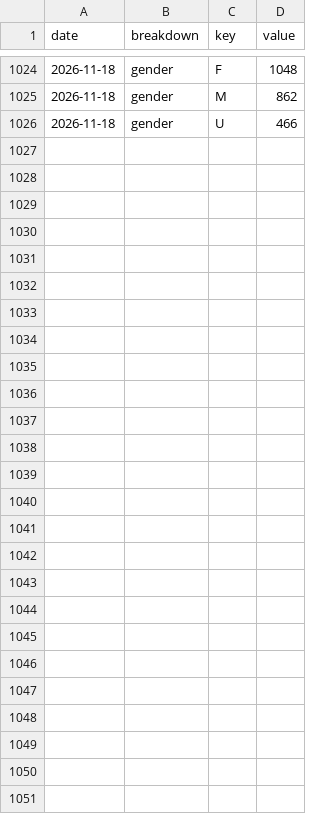
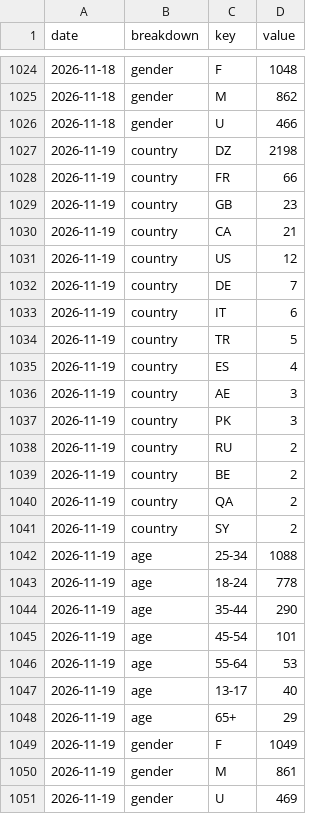
Before and after one commit to LokmaneDaoudi/ig-analytics, a CSV file: data/audience.csv, drawn as a sheet; only a part is shown, gaps mark what is left out.

```diff
--- a/data/audience.csv
+++ b/data/audience.csv
@@ -1026 +1026,26 @@ date,breakdown,key,value
 2026-11-18,gender,U,466
+2026-11-19,country,DZ,2198
+2026-11-19,country,FR,66
+2026-11-19,country,GB,23
+2026-11-19,country,CA,21
+2026-11-19,country,US,12
+2026-11-19,country,DE,7
+2026-11-19,country,IT,6
+2026-11-19,country,TR,5
+2026-11-19,country,ES,4
+2026-11-19,country,AE,3
+2026-11-19,country,PK,3
+2026-11-19,country,RU,2
+2026-11-19,country,BE,2
+2026-11-19,country,QA,2
+2026-11-19,country,SY,2
+2026-11-19,age,25-34,1088
+2026-11-19,age,18-24,778
+2026-11-19,age,35-44,290
+2026-11-19,age,45-54,101
+2026-11-19,age,55-64,53
+2026-11-19,age,13-17,40
+2026-11-19,age,65+,29
+2026-11-19,gender,F,1049
+2026-11-19,gender,M,861
+2026-11-19,gender,U,469
```
Also changed, not shown: data/account_daily.csv, data/media_metrics.csv.
